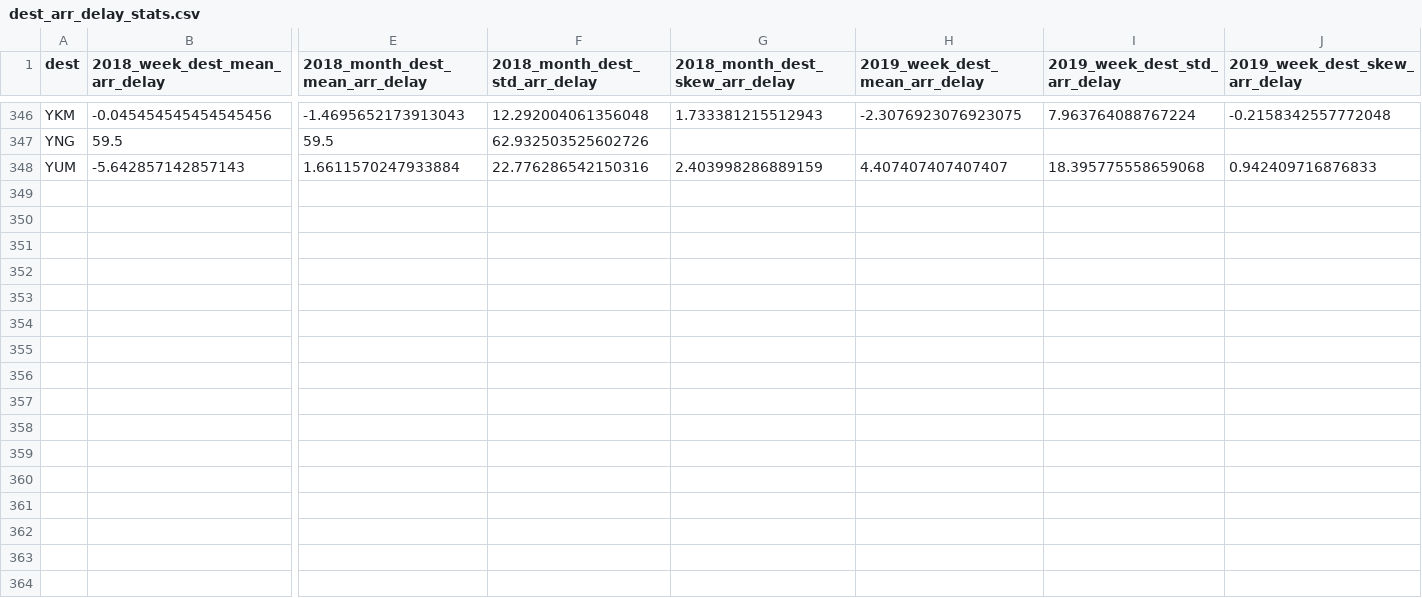
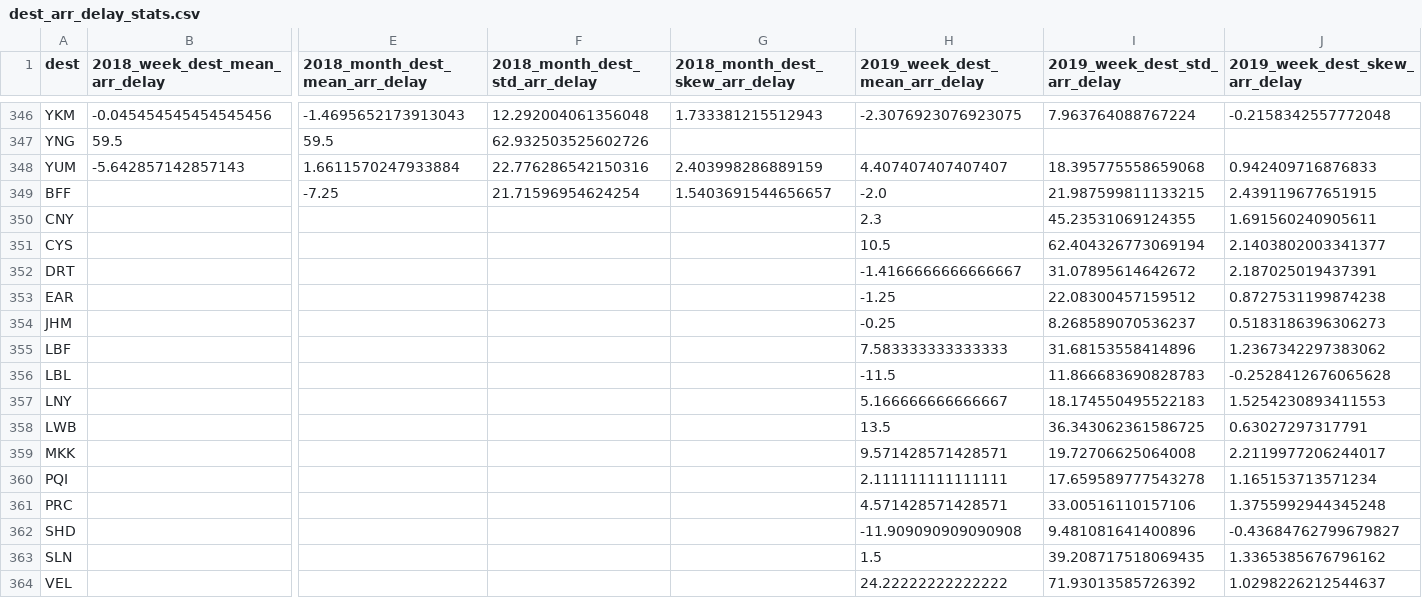
Before and after one commit to Mkyleran/mid-term-project-I, a CSV file: data/feature_average_delay_stats/dest_arr_delay_stats.csv, drawn as a sheet; only a part is shown, gaps mark what is left out; rows hold the shown columns only; the diff names each change by its address in the sheet, - before the commit and + after, or states it on an @@ line.

```diff
--- a/data/feature_average_delay_stats/dest_arr_delay_stats.csv
+++ b/data/feature_average_delay_stats/dest_arr_delay_stats.csv
+row 349: BFF |  | -7.25 | 21.71596954624254 | 1.5403691544656657 | -2.0 | 21.987599811133215 | 2.439119677651915
+row 350: CNY |  |  |  |  | 2.3 | 45.23531069124355 | 1.691560240905611
+row 351: CYS |  |  |  |  | 10.5 | 62.404326773069194 | 2.1403802003341377
+row 352: DRT |  |  |  |  | -1.4166666666666667 | 31.07895614642672 | 2.187025019437391
+row 353: EAR |  |  |  |  | -1.25 | 22.08300457159512 | 0.8727531199874238
+row 354: JHM |  |  |  |  | -0.25 | 8.268589070536237 | 0.5183186396306273
+row 355: LBF |  |  |  |  | 7.583333333333333 | 31.68153558414896 | 1.2367342297383062
+row 356: LBL |  |  |  |  | -11.5 | 11.866683690828783 | -0.2528412676065628
+row 357: LNY |  |  |  |  | 5.166666666666667 | 18.174550495522183 | 1.5254230893411553
+row 358: LWB |  |  |  |  | 13.5 | 36.343062361586725 | 0.63027297317791
+row 359: MKK |  |  |  |  | 9.571428571428571 | 19.72706625064008 | 2.2119977206244017
+row 360: PQI |  |  |  |  | 2.111111111111111 | 17.659589777543278 | 1.165153713571234
+row 361: PRC |  |  |  |  | 4.571428571428571 | 33.00516110157106 | 1.3755992944345248
+row 362: SHD |  |  |  |  | -11.909090909090908 | 9.481081641400896 | -0.43684762799679827
+row 363: SLN |  |  |  |  | 1.5 | 39.208717518069435 | 1.3365385676796162
+row 364: VEL |  |  |  |  | 24.22222222222222 | 71.93013585726392 | 1.0298226212544637
```
Also changed, not shown: data/feature_average_delay_stats/dest_city_name_arr_delay_stats.csv, data/feature_average_delay_stats/op_unique_carrier_arr_delay_stats.csv, 3 other files.
